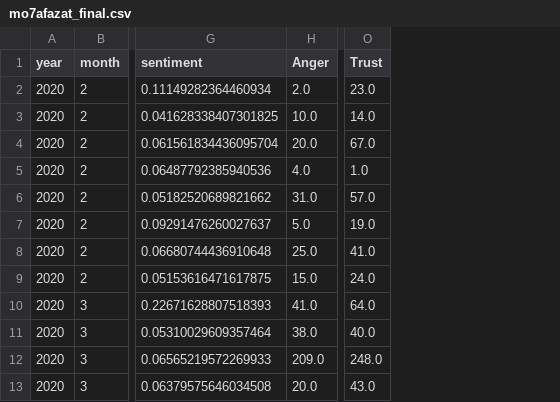
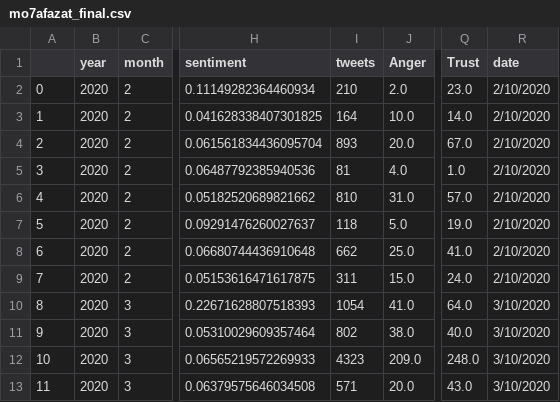
Before and after one commit to aliharakeh/M2-Project, a CSV file: Project_Final_Scripts/Dashboard Final Data/mo7afazat_final.csv, drawn as a sheet; only a part is shown, gaps mark what is left out; the diff names each change by its address in the sheet, - before the commit and + after, or states it on an @@ line.

```diff
--- a/Project_Final_Scripts/Dashboard Final Data/mo7afazat_final.csv
+++ b/Project_Final_Scripts/Dashboard Final Data/mo7afazat_final.csv
+column A, rows 2-13: 0 | 1 | 2 | 3 | 4 | 5 | 6 | 7 | 8 | 9 | 10 | 11
+column I (tweets), rows 2-13: 210 | 164 | 893 | 81 | 810 | 118 | 662 | 311 | 1054 | 802 | 4323 | 571
+column R (date), rows 2-13: 2/10/2020 | 2/10/2020 | 2/10/2020 | 2/10/2020 | 2/10/2020 | 2/10/2020 | 2/10/2020 | 2/10/2020 | 3/10/2020 | 3/10/2020 | 3/10/2020 | 3/10/2020
```
Also changed, not shown: Project_Final_Scripts/Dashboard Final Data/kadaas_final.csv, 2 other files.
